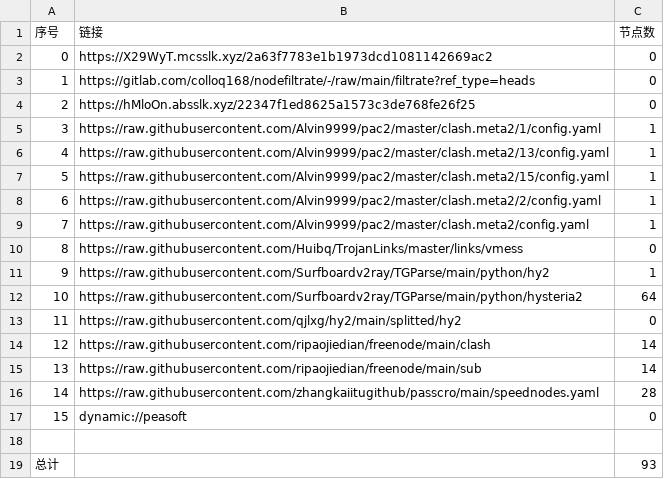
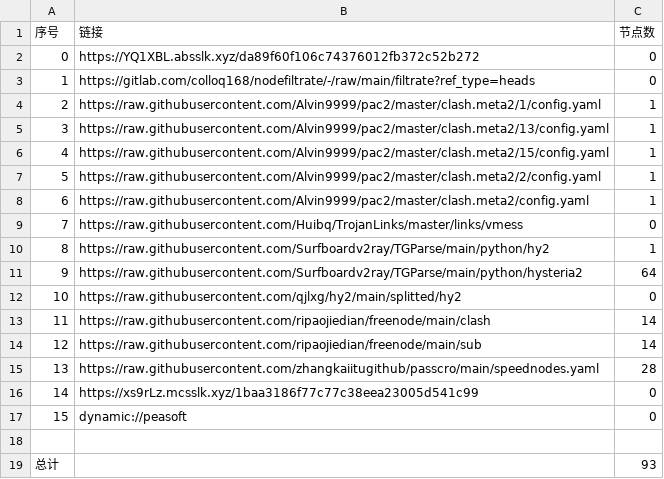
Before and after one commit to aquace/-dl, a CSV file: list_result.csv, drawn as a sheet; removed rows and columns are numbered as before the commit, all else as after; the diff names each change by its address in the sheet, - before the commit and + after, or states it on an @@ line.

```diff
--- a/list_result.csv
+++ b/list_result.csv
-B2 (链接): https://X29WyT.mcsslk.xyz/2a63f7783e1b1973dcd1081142669ac2
+B2 (链接): https://YQ1XBL.absslk.xyz/da89f60f106c74376012fb372c52b272
-row 4: 2 | https://hMloOn.absslk.xyz/22347f1ed8625a1573c3de768fe26f25 | 0
@@ column A (序号) renumbered between rows 4 and 15 @@
+row 16: 14 | https://xs9rLz.mcsslk.xyz/1baa3186f77c77c38eea23005d541c99 | 0
```
Also changed, not shown: 24 other files.
